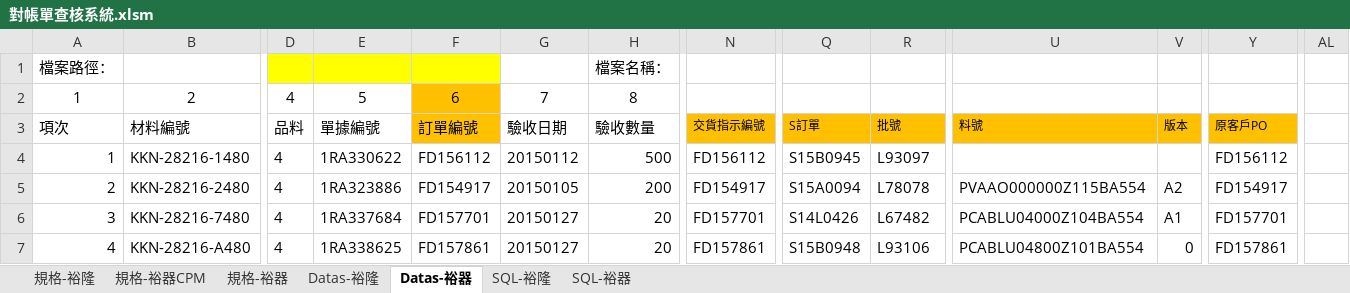
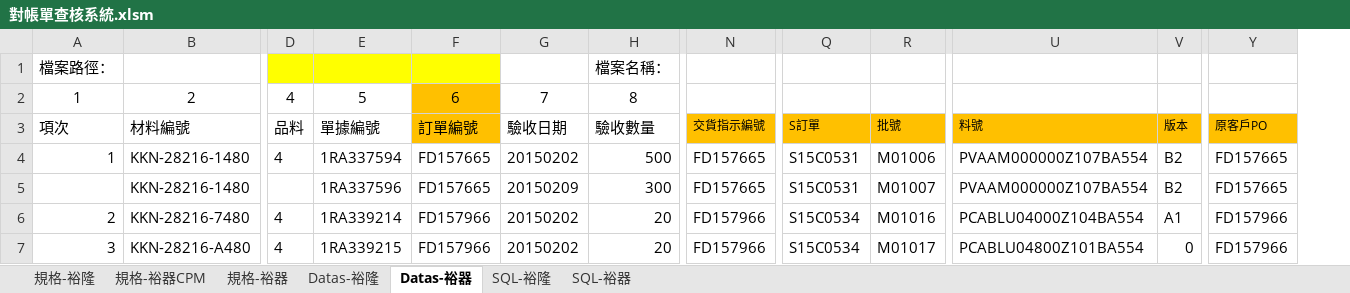
Before and after one commit to PertonChang/YuLong, an Excel workbook: 對帳單/對帳單查核系統.xlsm, sheet Datas-裕器, drawn as a sheet; only a part is shown, gaps mark what is left out; values as stored, in another font and other column widths than the file's, no borders; charts and pictures not drawn; removed rows and columns are numbered as before the commit, all else as after; rows hold the shown columns only; the diff covers the shown part only; the diff names each change by its address in the sheet, - before the commit and + after, or states it on an @@ line.

```diff
--- a/對帳單/對帳單查核系統.xlsm (sheet Datas-裕器)
+++ b/對帳單/對帳單查核系統.xlsm (sheet Datas-裕器)
-column AL, empty
-row 1: 檔案路徑： |  |  |  |  |  | 檔案名稱：
+row 1: 檔案路徑： |  |  |  |  |  | 檔案名稱：
-E4 (單據編號): 1RA330622
+E4 (單據編號): 1RA337594
-F4 (訂單編號): FD156112
+F4 (訂單編號): FD157665
-G4 (驗收日期): 20150112
+G4 (驗收日期): 20150202
-N4 (交貨指示編號): FD156112
+N4 (交貨指示編號): FD157665
-Q4 (S訂單): S15B0945
+Q4 (S訂單): S15C0531
-R4 (批號): L93097
+R4 (批號): M01006
-U4 (料號): (empty)
+U4 (料號): PVAAM000000Z107BA554
-V4 (版本): (empty)
+V4 (版本): B2
-Y4 (原客戶PO): FD156112
+Y4 (原客戶PO): FD157665
-row 5: 2 | KKN-28216-2480 | 4 | 1RA323886 | FD154917 | 20150105 | 200 | FD154917 | S15A0094 | L78078 | PVAAO000000Z115BA554 | A2 | FD154917
+row 5:  | KKN-28216-1480 |  | 1RA337596 | FD157665 | 20150209 | 300 | FD157665 | S15C0531 | M01007 | PVAAM000000Z107BA554 | B2 | FD157665
@@ column A (項次) renumbered between rows 6 and 18 @@
-E6 (單據編號): 1RA337684
+E6 (單據編號): 1RA339214
-F6 (訂單編號): FD157701
+F6 (訂單編號): FD157966
-G6:G7 (驗收日期): 20150127
+G6:G7 (驗收日期): 20150202
-N6 (交貨指示編號): FD157701
+N6 (交貨指示編號): FD157966
-Q6 (S訂單): S14L0426
+Q6 (S訂單): S15C0534
-R6 (批號): L67482
+R6 (批號): M01016
-Y6 (原客戶PO): FD157701
+Y6 (原客戶PO): FD157966
-E7 (單據編號): 1RA338625
+E7 (單據編號): 1RA339215
-F7 (訂單編號): FD157861
+F7 (訂單編號): FD157966
-N7 (交貨指示編號): FD157861
+N7 (交貨指示編號): FD157966
-Q7 (S訂單): S15B0948
+Q7 (S訂單): S15C0534
-R7 (批號): L93106
+R7 (批號): M01017
-Y7 (原客戶PO): FD157861
+Y7 (原客戶PO): FD157966
```
Also changed, not shown: 4 added rows, 6 removed rows and 91 edited cells elsewhere in this sheet, sheet Datas-裕隆, sheet SQL-裕器, formulas that keep their value, 1 other file.
